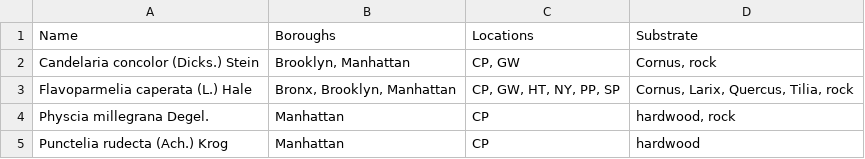
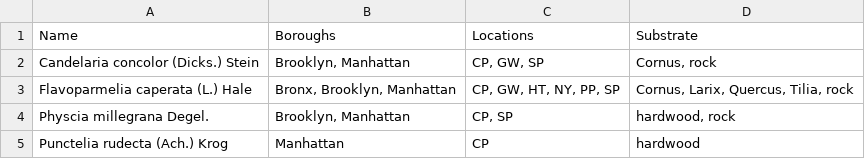
Before and after one commit to patch/nyc-lichen-checklist, a TSV file: nyc-checklist.tsv, drawn as a sheet.

Commit message:
additions from Sunset Park, 2014-06-08

```diff
--- a/nyc-checklist.tsv
+++ b/nyc-checklist.tsv
@@ -1,5 +1,5 @@
 Name	Boroughs	Locations	Substrate
-Candelaria concolor (Dicks.) Stein	Brooklyn, Manhattan	CP, GW	Cornus, rock
+Candelaria concolor (Dicks.) Stein	Brooklyn, Manhattan	CP, GW, SP	Cornus, rock
 Flavoparmelia caperata (L.) Hale	Bronx, Brooklyn, Manhattan	CP, GW, HT, NY, PP, SP	Cornus, Larix, Quercus, Tilia, rock
-Physcia millegrana Degel.	Manhattan	CP	hardwood, rock
+Physcia millegrana Degel.	Brooklyn, Manhattan	CP, SP	hardwood, rock
 Punctelia rudecta (Ach.) Krog	Manhattan	CP	hardwood
```
